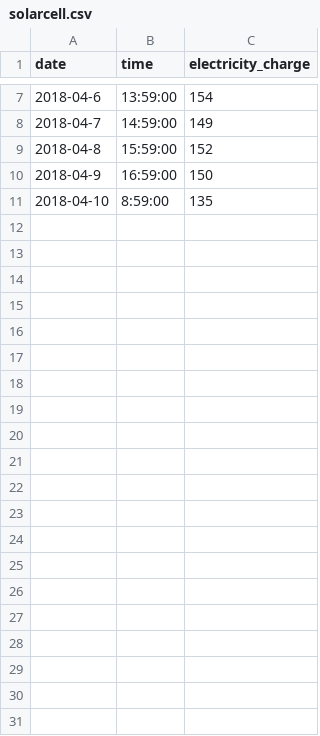
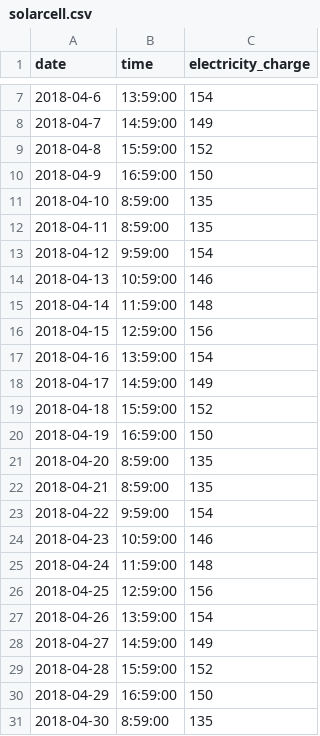
Before and after one commit to mintpassorn/solarfarm, a CSV file: solarcell.csv, drawn as a sheet; only a part is shown, gaps mark what is left out.

Commit message:
Update solarcell.csv

```diff
--- a/solarcell.csv
+++ b/solarcell.csv
@@ -11 +11,21 @@ date,time,electricity_charge
 2018-04-10,8:59:00,135
+2018-04-11,8:59:00,135
+2018-04-12,9:59:00,154
+2018-04-13,10:59:00,146
+2018-04-14,11:59:00,148
+2018-04-15,12:59:00,156
+2018-04-16,13:59:00,154
+2018-04-17,14:59:00,149
+2018-04-18,15:59:00,152
+2018-04-19,16:59:00,150
+2018-04-20,8:59:00,135
+2018-04-21,8:59:00,135
+2018-04-22,9:59:00,154
+2018-04-23,10:59:00,146
+2018-04-24,11:59:00,148
+2018-04-25,12:59:00,156
+2018-04-26,13:59:00,154
+2018-04-27,14:59:00,149
+2018-04-28,15:59:00,152
+2018-04-29,16:59:00,150
+2018-04-30,8:59:00,135
```
